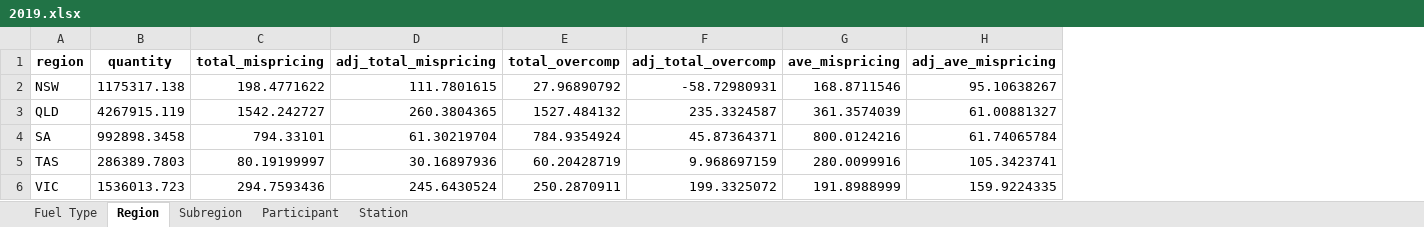
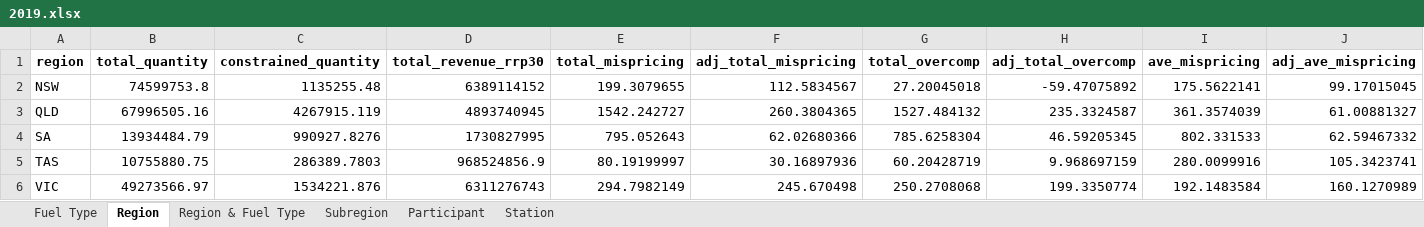
Before and after one commit to MatthewKatzen/NEM_LMP, an Excel workbook: 2019.xlsx, sheet Region, drawn as a sheet; only a part is shown; values as stored, in another font and other column widths than the file's, no borders; removed rows and columns are numbered as before the commit, all else as after; the diff covers the shown part only; the diff names each change by its address in the sheet, - before the commit and + after, or states it on an @@ line.

```diff
--- a/2019.xlsx (sheet Region)
+++ b/2019.xlsx (sheet Region)
+sheet tab: Region & Fuel Type
-column B (quantity), rows 2-6: 1175317.138 | 4267915.119 | 992898.3458 | 286389.7803 | 1536013.723
+column B (total_quantity), rows 2-6: 74599753.8 | 67996505.16 | 13934484.79 | 10755880.75 | 49273566.97
+column C (constrained_quantity), rows 2-6: 1135255.48 | 4267915.119 | 990927.8276 | 286389.7803 | 1534221.876
+column D (total_revenue_rrp30), rows 2-6: 6389114152 | 4893740945 | 1730827995 | 968524856.9 | 6311276743
-E2 (total_mispricing): 198.4771622
+E2 (total_mispricing): 199.3079655
-F2 (adj_total_mispricing): 111.7801615
+F2 (adj_total_mispricing): 112.5834567
-G2 (total_overcomp): 27.96890792
+G2 (total_overcomp): 27.20045018
-H2 (adj_total_overcomp): -58.72980931
+H2 (adj_total_overcomp): -59.47075892
-I2 (ave_mispricing): 168.8711546
+I2 (ave_mispricing): 175.5622141
-J2 (adj_ave_mispricing): 95.10638267
+J2 (adj_ave_mispricing): 99.17015045
-E4 (total_mispricing): 794.33101
+E4 (total_mispricing): 795.052643
-F4 (adj_total_mispricing): 61.30219704
+F4 (adj_total_mispricing): 62.02680366
-G4 (total_overcomp): 784.9354924
+G4 (total_overcomp): 785.6258304
-H4 (adj_total_overcomp): 45.87364371
+H4 (adj_total_overcomp): 46.59205345
-I4 (ave_mispricing): 800.0124216
+I4 (ave_mispricing): 802.331533
-J4 (adj_ave_mispricing): 61.74065784
+J4 (adj_ave_mispricing): 62.59467332
-E6 (total_mispricing): 294.7593436
+E6 (total_mispricing): 294.7982149
-F6 (adj_total_mispricing): 245.6430524
+F6 (adj_total_mispricing): 245.670498
-G6 (total_overcomp): 250.2870911
+G6 (total_overcomp): 250.2708068
-H6 (adj_total_overcomp): 199.3325072
+H6 (adj_total_overcomp): 199.3350774
-I6 (ave_mispricing): 191.8988999
+I6 (ave_mispricing): 192.1483584
-J6 (adj_ave_mispricing): 159.9224335
+J6 (adj_ave_mispricing): 160.1270989
```
Also changed, not shown: 6 edited cells elsewhere in this sheet, sheet Station, sheet Fuel Type, sheet Participant, 2018.xlsx, Yearly.xlsx, 2 other files.
